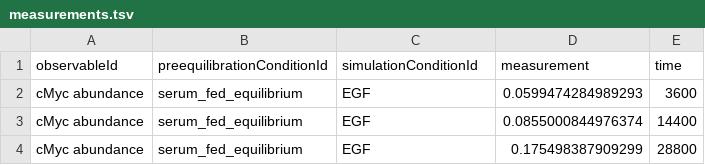
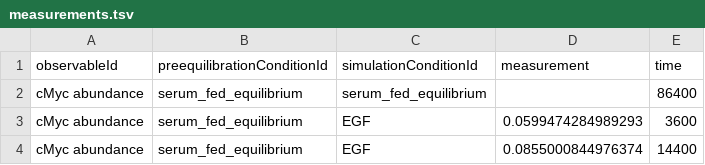
Before and after one commit to SPARCED/SPARCED, a TSV file: benchmarks/LINCS-RPPA-Abundance/measurements.tsv, drawn as a sheet; only a part is shown; the shorter side is filled out with more unchanged rows.

Commit message:
Updated LINCS-RPPA-Abundance benchmark to include all experimental data for all observables currently within SPARCED

```diff
--- a/benchmarks/LINCS-RPPA-Abundance/measurements.tsv
+++ b/benchmarks/LINCS-RPPA-Abundance/measurements.tsv
@@ -1,2 +1,3 @@
 observableId	preequilibrationConditionId	simulationConditionId	measurement	time
+cMyc abundance	serum_fed_equilibrium	serum_fed_equilibrium		86400
 cMyc abundance	serum_fed_equilibrium	EGF	0.0599474284989293	3600
```
